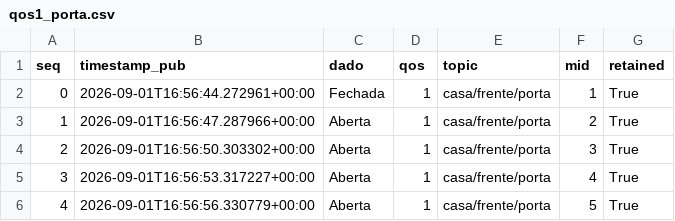
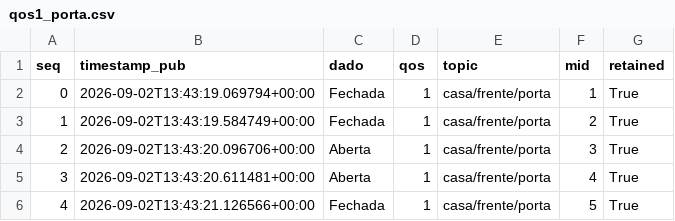
Before and after one commit to allysson-assuncao/projetos-sistemas-distribuidos, a CSV file: atividade_pratica3/experiments/results/qos1_porta.csv, drawn as a sheet.

```diff
--- a/atividade_pratica3/experiments/results/qos1_porta.csv
+++ b/atividade_pratica3/experiments/results/qos1_porta.csv
@@ -1,6 +1,6 @@
 seq,timestamp_pub,dado,qos,topic,mid,retained
-0,2026-09-01T16:56:44.272961+00:00,Fechada,1,casa/frente/porta,1,True
-1,2026-09-01T16:56:47.287966+00:00,Aberta,1,casa/frente/porta,2,True
-2,2026-09-01T16:56:50.303302+00:00,Aberta,1,casa/frente/porta,3,True
-3,2026-09-01T16:56:53.317227+00:00,Aberta,1,casa/frente/porta,4,True
-4,2026-09-01T16:56:56.330779+00:00,Aberta,1,casa/frente/porta,5,True
+0,2026-09-02T13:43:19.069794+00:00,Fechada,1,casa/frente/porta,1,True
+1,2026-09-02T13:43:19.584749+00:00,Fechada,1,casa/frente/porta,2,True
+2,2026-09-02T13:43:20.096706+00:00,Aberta,1,casa/frente/porta,3,True
+3,2026-09-02T13:43:20.611481+00:00,Aberta,1,casa/frente/porta,4,True
+4,2026-09-02T13:43:21.126566+00:00,Fechada,1,casa/frente/porta,5,True
```
Also changed, not shown: atividade_pratica3/experiments/results/qos0_temperatura.csv, 12 other files.
